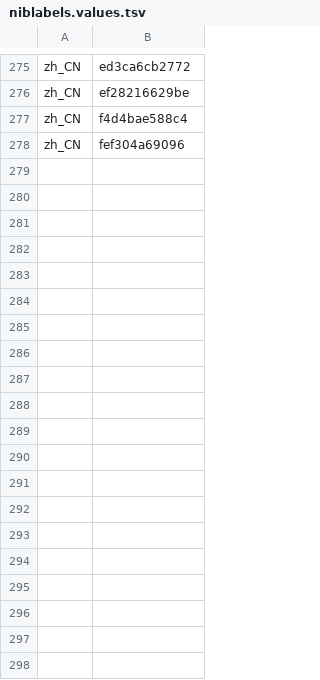
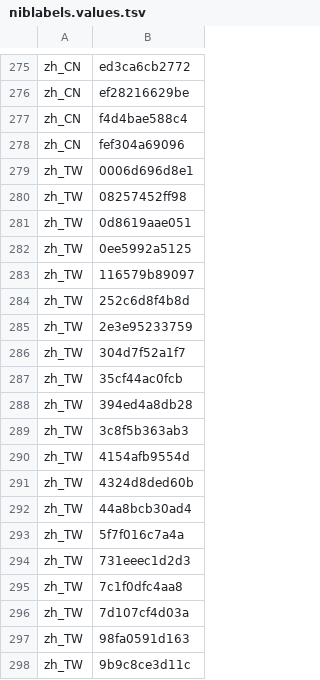
Before and after one commit to MongLong0214/logic-pro-mcp, a TSV file: docs/canon/index/niblabels.values.tsv, drawn as a sheet; only a part is shown, gaps mark what is left out; the diff covers the shown part only; the diff names each change by its address in the sheet, - before the commit and + after, or states it on an @@ line.

```diff
--- a/docs/canon/index/niblabels.values.tsv
+++ b/docs/canon/index/niblabels.values.tsv
+row 279: zh_TW | 0006d696d8e1
+row 280: zh_TW | 08257452ff98
+row 281: zh_TW | 0d8619aae051
+row 282: zh_TW | 0ee5992a5125
+row 283: zh_TW | 116579b89097
+row 284: zh_TW | 252c6d8f4b8d
+row 285: zh_TW | 2e3e95233759
+row 286: zh_TW | 304d7f52a1f7
+row 287: zh_TW | 35cf44ac0fcb
+row 288: zh_TW | 394ed4a8db28
+row 289: zh_TW | 3c8f5b363ab3
+row 290: zh_TW | 4154afb9554d
+row 291: zh_TW | 4324d8ded60b
+row 292: zh_TW | 44a8bcb30ad4
+row 293: zh_TW | 5f7f016c7a4a
+row 294: zh_TW | 731eeec1d2d3
+row 295: zh_TW | 7c1f0dfc4aa8
+row 296: zh_TW | 7d107cf4d03a
+row 297: zh_TW | 98fa0591d163
+row 298: zh_TW | 9b9c8ce3d11c
```
Also changed, not shown: 11 added rows elsewhere in this file, 7 other files.
